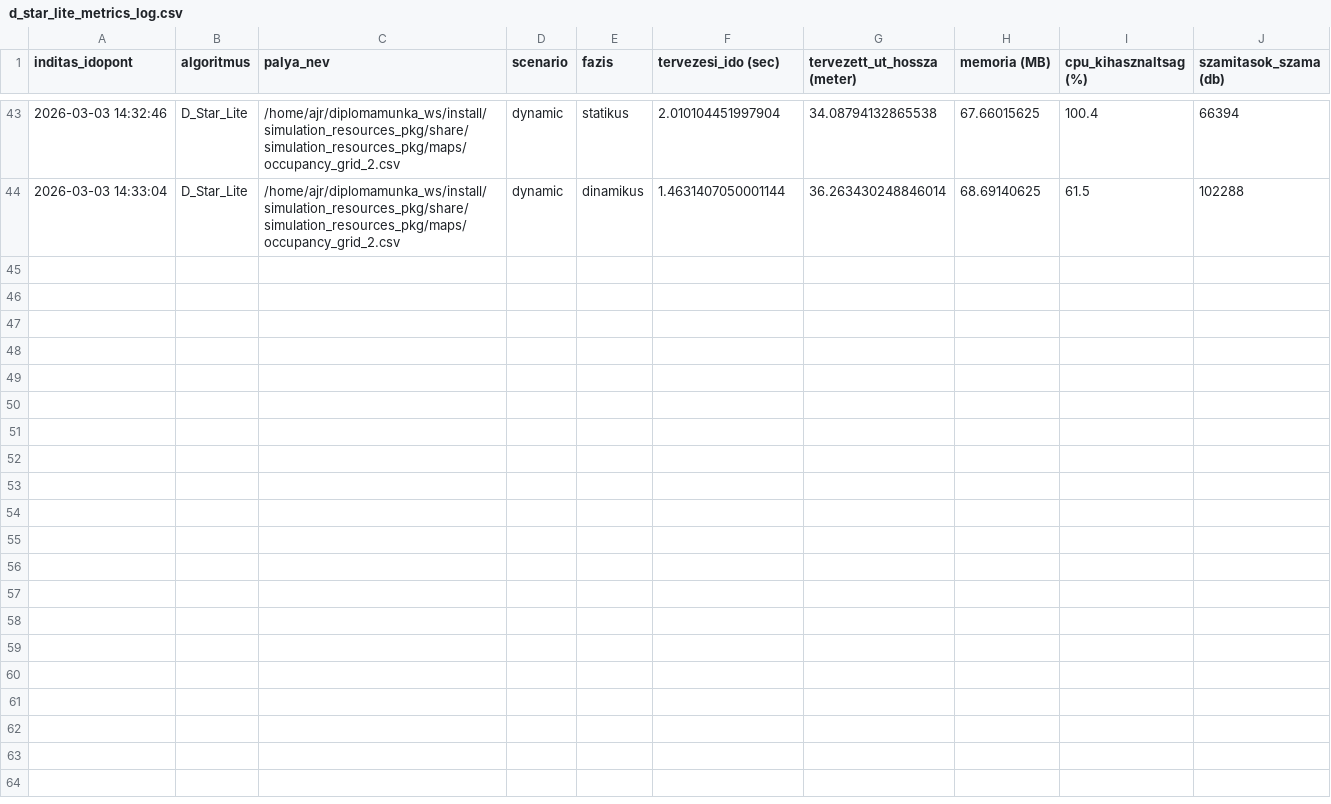
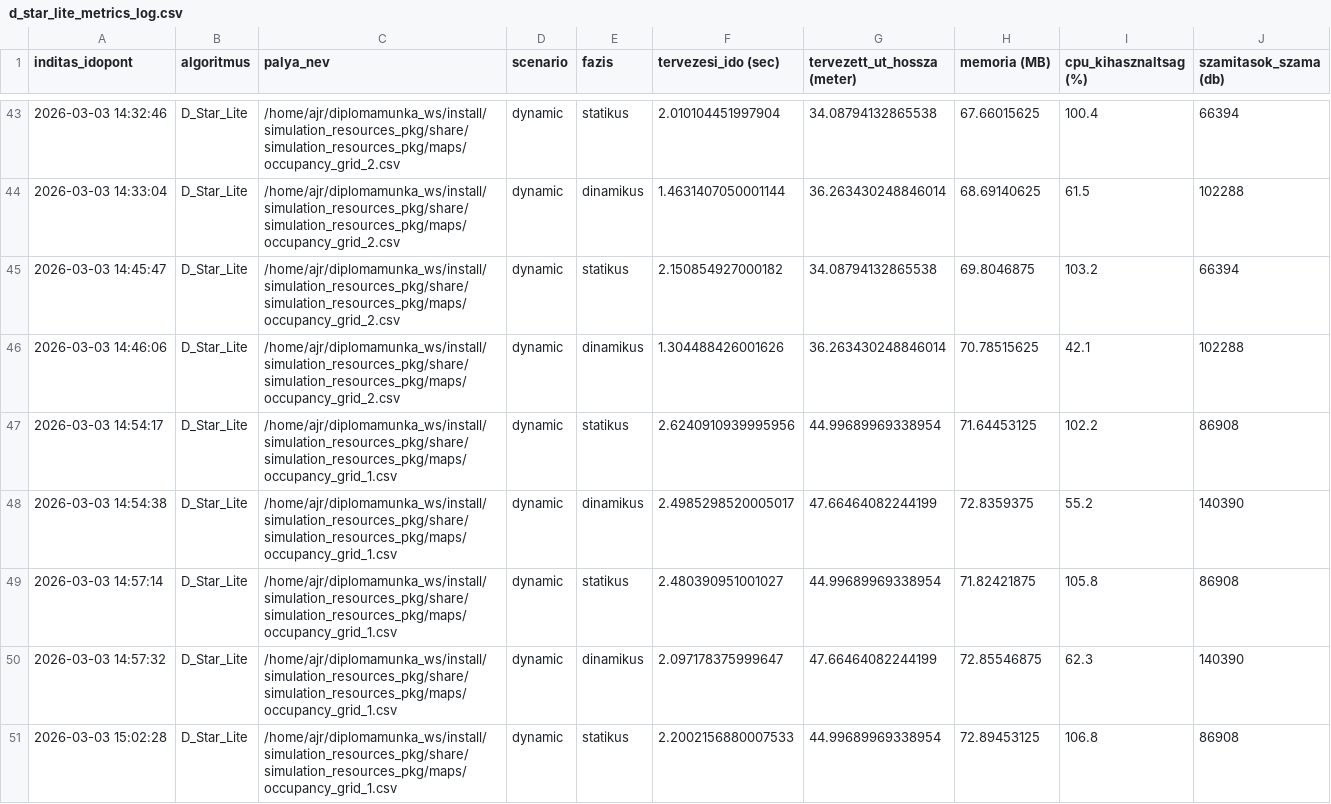
Before and after one commit to szabolcs-lab/diplomamunka_ws, a CSV file: src/d_star_lite_pkg/metrics_log/d_star_lite_metrics_log.csv, drawn as a sheet; only a part is shown, gaps mark what is left out; the diff covers the shown part only.

```diff
--- a/src/d_star_lite_pkg/metrics_log/d_star_lite_metrics_log.csv
+++ b/src/d_star_lite_pkg/metrics_log/d_star_lite_metrics_log.csv
@@ -44 +44,8 @@ inditas_idopont,algoritmus,palya_nev,scenario,fazis,tervezesi_ido (sec),tervezet
 2026-03-03 14:33:04,D_Star_Lite,/home/ajr/diplomamunka_ws/install/simulation_resources_pkg/share/simulation_resources_pkg/maps/occupancy_grid_2.csv,dynamic,dinamikus,1.4631407050001144,36.263430248846014,68.69140625,61.5,102288
+2026-03-03 14:45:47,D_Star_Lite,/home/ajr/diplomamunka_ws/install/simulation_resources_pkg/share/simulation_resources_pkg/maps/occupancy_grid_2.csv,dynamic,statikus,2.150854927000182,34.08794132865538,69.8046875,103.2,66394
+2026-03-03 14:46:06,D_Star_Lite,/home/ajr/diplomamunka_ws/install/simulation_resources_pkg/share/simulation_resources_pkg/maps/occupancy_grid_2.csv,dynamic,dinamikus,1.304488426001626,36.263430248846014,70.78515625,42.1,102288
+2026-03-03 14:54:17,D_Star_Lite,/home/ajr/diplomamunka_ws/install/simulation_resources_pkg/share/simulation_resources_pkg/maps/occupancy_grid_1.csv,dynamic,statikus,2.6240910939995956,44.99689969338954,71.64453125,102.2,86908
+2026-03-03 14:54:38,D_Star_Lite,/home/ajr/diplomamunka_ws/install/simulation_resources_pkg/share/simulation_resources_pkg/maps/occupancy_grid_1.csv,dynamic,dinamikus,2.4985298520005017,47.66464082244199,72.8359375,55.2,140390
+2026-03-03 14:57:14,D_Star_Lite,/home/ajr/diplomamunka_ws/install/simulation_resources_pkg/share/simulation_resources_pkg/maps/occupancy_grid_1.csv,dynamic,statikus,2.480390951001027,44.99689969338954,71.82421875,105.8,86908
+2026-03-03 14:57:32,D_Star_Lite,/home/ajr/diplomamunka_ws/install/simulation_resources_pkg/share/simulation_resources_pkg/maps/occupancy_grid_1.csv,dynamic,dinamikus,2.097178375999647,47.66464082244199,72.85546875,62.3,140390
+2026-03-03 15:02:28,D_Star_Lite,/home/ajr/diplomamunka_ws/install/simulation_resources_pkg/share/simulation_resources_pkg/maps/occupancy_grid_1.csv,dynamic,statikus,2.2002156880007533,44.99689969338954,72.89453125,106.8,86908
```
Also changed, not shown: 7 added rows elsewhere in this file, metrics_runs/osszes_eredmeny.csv, 9 other files.
